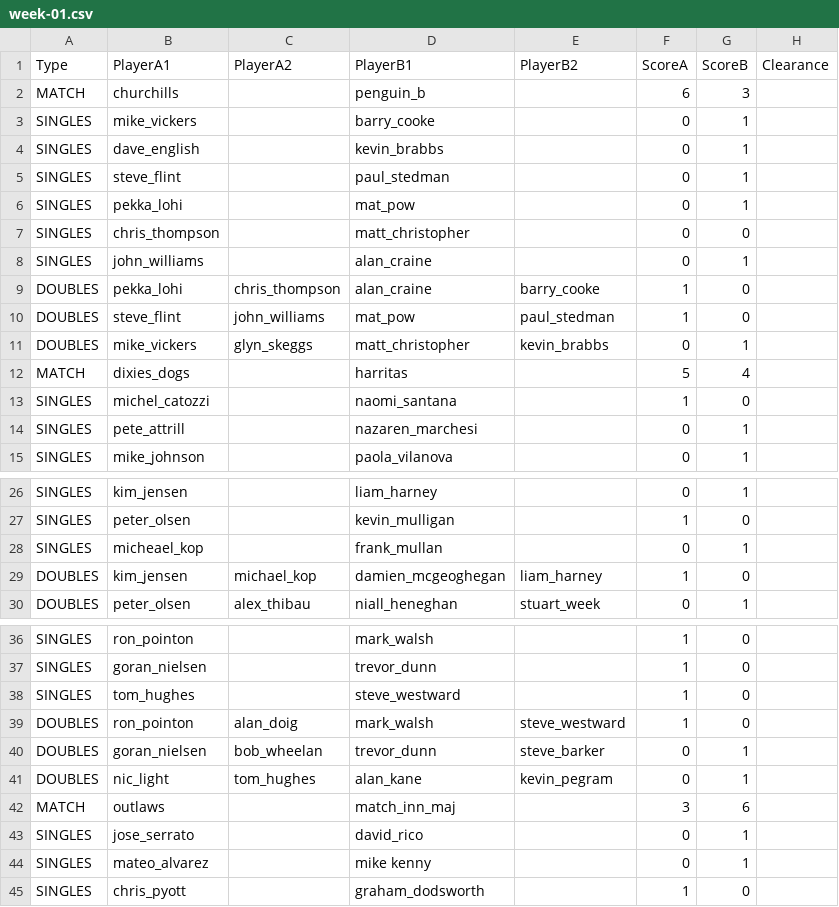
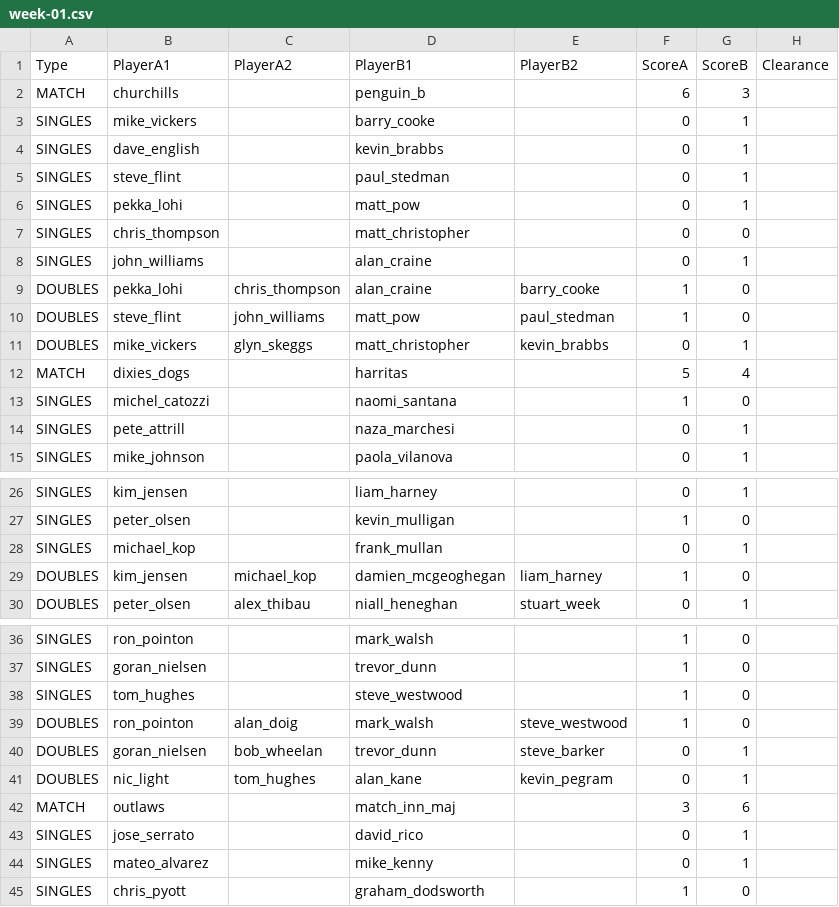
Before and after one commit to UselessAtBest/pool, a CSV file: _league_source/reports/2026-27/week-01.csv, drawn as a sheet; only a part is shown, gaps mark what is left out.

Commit message:
Add files via upload

```diff
--- a/_league_source/reports/2026-27/week-01.csv
+++ b/_league_source/reports/2026-27/week-01.csv
@@ -5,3 +5,3 @@ SINGLES,dave_english,,kevin_brabbs,,0,1,
 SINGLES,steve_flint,,paul_stedman,,0,1,
-SINGLES,pekka_lohi,,mat_pow,,0,1,
+SINGLES,pekka_lohi,,matt_pow,,0,1,
 SINGLES,chris_thompson,,matt_christopher,,0,0,
@@ -9,3 +9,3 @@ SINGLES,john_williams,,alan_craine,,0,1,
 DOUBLES,pekka_lohi,chris_thompson,alan_craine,barry_cooke,1,0,
-DOUBLES,steve_flint,john_williams,mat_pow,paul_stedman,1,0,
+DOUBLES,steve_flint,john_williams,matt_pow,paul_stedman,1,0,
 DOUBLES,mike_vickers,glyn_skeggs,matt_christopher,kevin_brabbs,0,1,
@@ -13,3 +13,3 @@ MATCH,dixies_dogs,,harritas,,5,4,
 SINGLES,michel_catozzi,,naomi_santana,,1,0,
-SINGLES,pete_attrill,,nazaren_marchesi,,0,1,
+SINGLES,pete_attrill,,naza_marchesi,,0,1,
 SINGLES,mike_johnson,,paola_vilanova,,0,1,
@@ -27,3 +27,3 @@ SINGLES,kim_jensen,,liam_harney,,0,1,
 SINGLES,peter_olsen,,kevin_mulligan,,1,0,
-SINGLES,micheael_kop,,frank_mullan,,0,1,
+SINGLES,michael_kop,,frank_mullan,,0,1,
 DOUBLES,kim_jensen,michael_kop,damien_mcgeoghegan,liam_harney,1,0,
@@ -37,4 +37,4 @@ SINGLES,ron_pointon,,mark_walsh,,1,0,
 SINGLES,goran_nielsen,,trevor_dunn,,1,0,
-SINGLES,tom_hughes,,steve_westward,,1,0,
-DOUBLES,ron_pointon,alan_doig,mark_walsh,steve_westward,1,0,
+SINGLES,tom_hughes,,steve_westwood,,1,0,
+DOUBLES,ron_pointon,alan_doig,mark_walsh,steve_westwood,1,0,
 DOUBLES,goran_nielsen,bob_wheelan,trevor_dunn,steve_barker,0,1,
@@ -43,3 +43,3 @@ MATCH,outlaws,,match_inn_maj,,3,6,
 SINGLES,jose_serrato,,david_rico,,0,1,
-SINGLES,mateo_alvarez,,mike kenny,,0,1,
+SINGLES,mateo_alvarez,,mike_kenny,,0,1,
 SINGLES,chris_pyott,,graham_dodsworth,,1,0,
```
